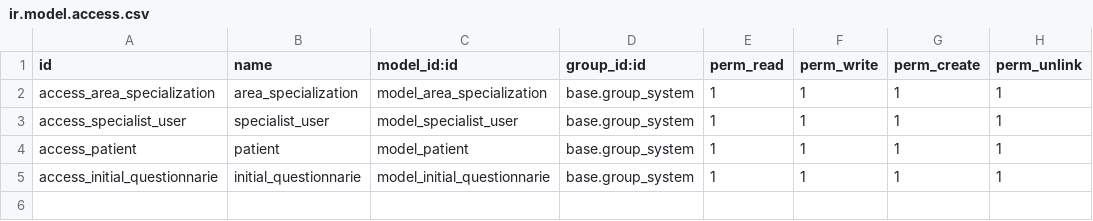
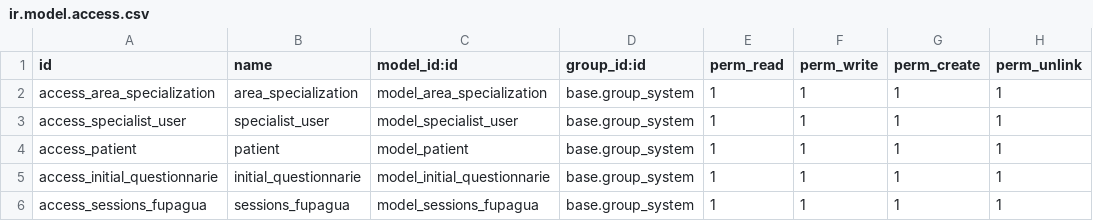
Before and after one commit to GGene29/fupagua, a CSV file: fupagua_system/security/ir.model.access.csv, drawn as a sheet.

Commit message:
[FIX]Modelo de sesiones y traduccion

```diff
--- a/fupagua_system/security/ir.model.access.csv
+++ b/fupagua_system/security/ir.model.access.csv
@@ -5 +5,2 @@ access_patient,patient,model_patient,base.group_system,1,1,1,1
 access_initial_questionnarie,initial_questionnarie,model_initial_questionnarie,base.group_system,1,1,1,1
+access_sessions_fupagua,sessions_fupagua,model_sessions_fupagua,base.group_system,1,1,1,1
```
Also changed, not shown: 5 other files.
